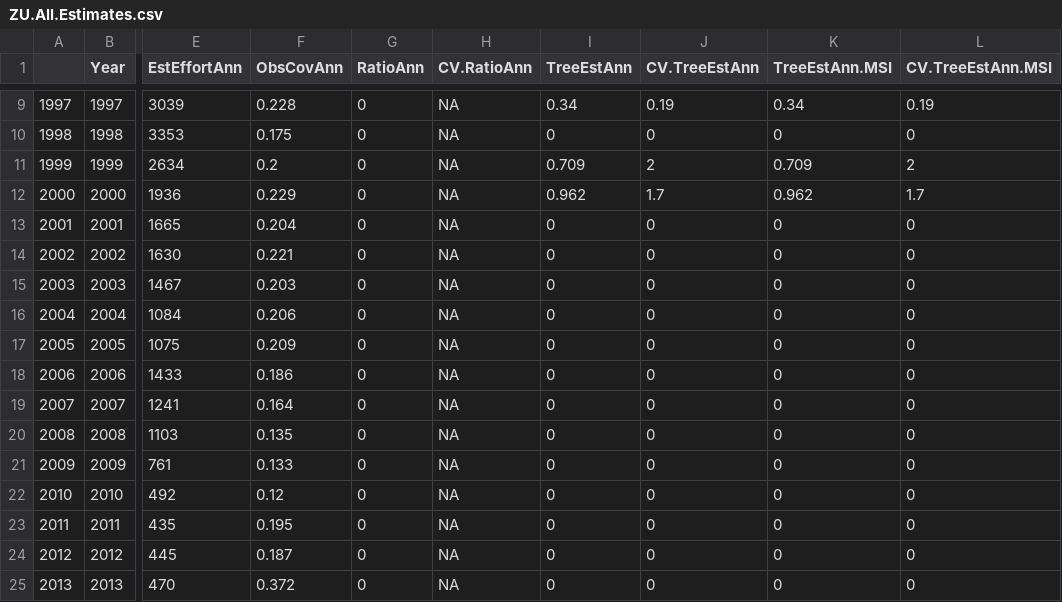
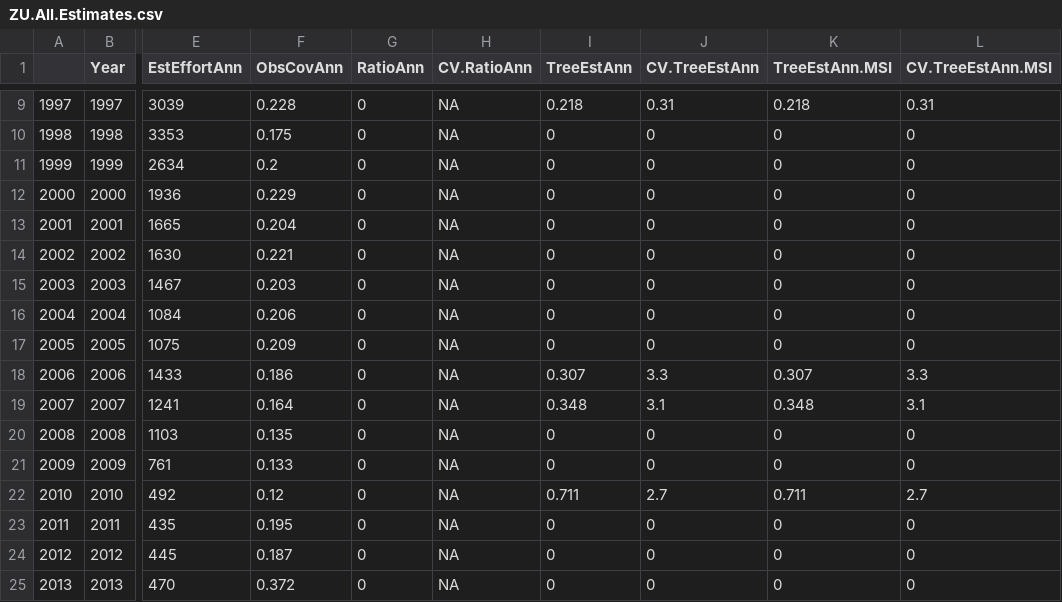
Before and after one commit to SWFSC/DGNBycatch, a CSV file: ZU.All.Estimates.csv, drawn as a sheet; only a part is shown, gaps mark what is left out; the diff covers the shown part only; the diff names each change by its address in the sheet, - before the commit and + after, or states it on an @@ line.

```diff
--- a/ZU.All.Estimates.csv
+++ b/ZU.All.Estimates.csv
-I9 (TreeEstAnn): 0.34
+I9 (TreeEstAnn): 0.218
-J9 (CV.TreeEstAnn): 0.19
+J9 (CV.TreeEstAnn): 0.31
-K9 (TreeEstAnn.MSI): 0.34
+K9 (TreeEstAnn.MSI): 0.218
-L9 (CV.TreeEstAnn.MSI): 0.19
+L9 (CV.TreeEstAnn.MSI): 0.31
-I11 (TreeEstAnn): 0.709
+I11 (TreeEstAnn): 0
-J11 (CV.TreeEstAnn): 2
+J11 (CV.TreeEstAnn): 0
-K11 (TreeEstAnn.MSI): 0.709
+K11 (TreeEstAnn.MSI): 0
-L11 (CV.TreeEstAnn.MSI): 2
+L11 (CV.TreeEstAnn.MSI): 0
-I12 (TreeEstAnn): 0.962
+I12 (TreeEstAnn): 0
-J12 (CV.TreeEstAnn): 1.7
+J12 (CV.TreeEstAnn): 0
-K12 (TreeEstAnn.MSI): 0.962
+K12 (TreeEstAnn.MSI): 0
-L12 (CV.TreeEstAnn.MSI): 1.7
+L12 (CV.TreeEstAnn.MSI): 0
-I18 (TreeEstAnn): 0
+I18 (TreeEstAnn): 0.307
-J18 (CV.TreeEstAnn): 0
+J18 (CV.TreeEstAnn): 3.3
-K18 (TreeEstAnn.MSI): 0
+K18 (TreeEstAnn.MSI): 0.307
-L18 (CV.TreeEstAnn.MSI): 0
+L18 (CV.TreeEstAnn.MSI): 3.3
-I19 (TreeEstAnn): 0
+I19 (TreeEstAnn): 0.348
-J19 (CV.TreeEstAnn): 0
+J19 (CV.TreeEstAnn): 3.1
-K19 (TreeEstAnn.MSI): 0
+K19 (TreeEstAnn.MSI): 0.348
-L19 (CV.TreeEstAnn.MSI): 0
+L19 (CV.TreeEstAnn.MSI): 3.1
-I22 (TreeEstAnn): 0
+I22 (TreeEstAnn): 0.711
-J22 (CV.TreeEstAnn): 0
+J22 (CV.TreeEstAnn): 2.7
-K22 (TreeEstAnn.MSI): 0
+K22 (TreeEstAnn.MSI): 0.711
-L22 (CV.TreeEstAnn.MSI): 0
+L22 (CV.TreeEstAnn.MSI): 2.7
```
Also changed, not shown: 1 added row and 29 edited cells elsewhere in this file, SC.All.Estimates.csv, TT.All.Estimates.csv, 5 other files.
